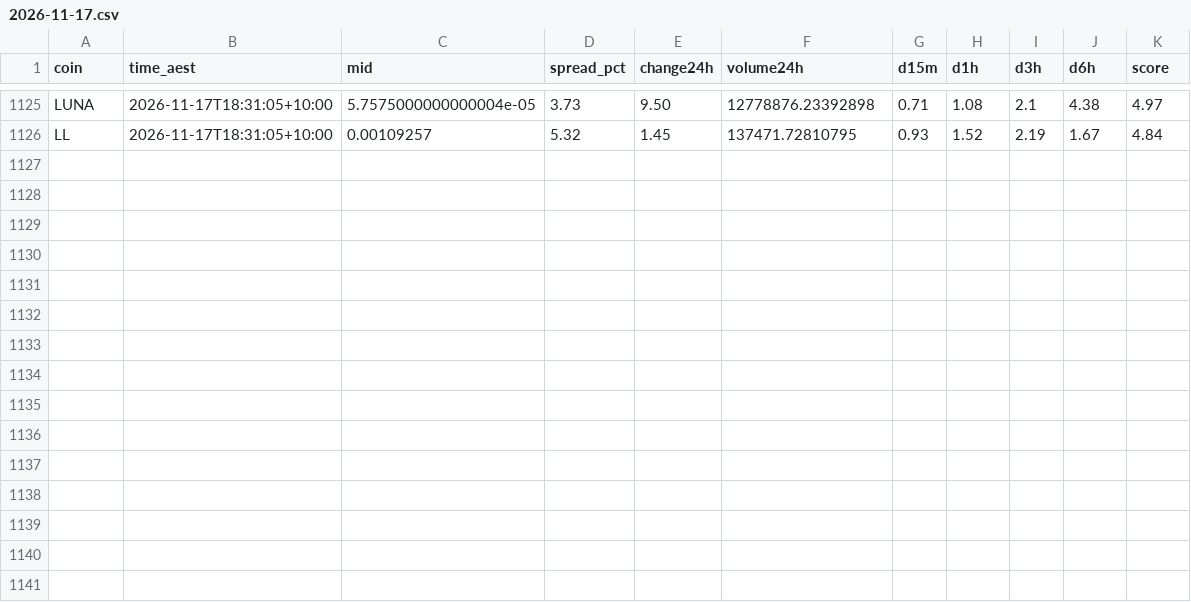
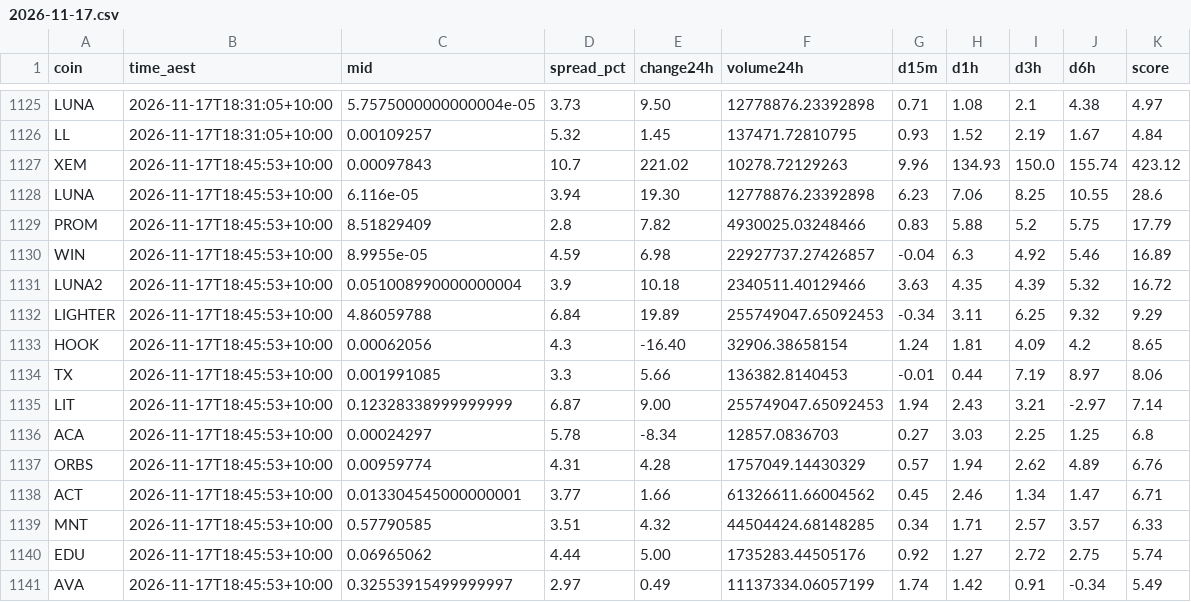
Before and after one commit to NickAu2020/coinspot-data, a CSV file: data/signals/2026-11-17.csv, drawn as a sheet; only a part is shown, gaps mark what is left out; the diff names each change by its address in the sheet, - before the commit and + after, or states it on an @@ line.

```diff
--- a/data/signals/2026-11-17.csv
+++ b/data/signals/2026-11-17.csv
+row 1127: XEM | 2026-11-17T18:45:53+10:00 | 0.00097843 | 10.7 | 221.02 | 10278.72129263 | 9.96 | 134.93 | 150.0 | 155.74 | 423.12
+row 1128: LUNA | 2026-11-17T18:45:53+10:00 | 6.116e-05 | 3.94 | 19.30 | 12778876.23392898 | 6.23 | 7.06 | 8.25 | 10.55 | 28.6
+row 1129: PROM | 2026-11-17T18:45:53+10:00 | 8.51829409 | 2.8 | 7.82 | 4930025.03248466 | 0.83 | 5.88 | 5.2 | 5.75 | 17.79
+row 1130: WIN | 2026-11-17T18:45:53+10:00 | 8.9955e-05 | 4.59 | 6.98 | 22927737.27426857 | -0.04 | 6.3 | 4.92 | 5.46 | 16.89
+row 1131: LUNA2 | 2026-11-17T18:45:53+10:00 | 0.051008990000000004 | 3.9 | 10.18 | 2340511.40129466 | 3.63 | 4.35 | 4.39 | 5.32 | 16.72
+row 1132: LIGHTER | 2026-11-17T18:45:53+10:00 | 4.86059788 | 6.84 | 19.89 | 255749047.65092453 | -0.34 | 3.11 | 6.25 | 9.32 | 9.29
+row 1133: HOOK | 2026-11-17T18:45:53+10:00 | 0.00062056 | 4.3 | -16.40 | 32906.38658154 | 1.24 | 1.81 | 4.09 | 4.2 | 8.65
+row 1134: TX | 2026-11-17T18:45:53+10:00 | 0.001991085 | 3.3 | 5.66 | 136382.8140453 | -0.01 | 0.44 | 7.19 | 8.97 | 8.06
+row 1135: LIT | 2026-11-17T18:45:53+10:00 | 0.12328338999999999 | 6.87 | 9.00 | 255749047.65092453 | 1.94 | 2.43 | 3.21 | -2.97 | 7.14
+row 1136: ACA | 2026-11-17T18:45:53+10:00 | 0.00024297 | 5.78 | -8.34 | 12857.0836703 | 0.27 | 3.03 | 2.25 | 1.25 | 6.8
+row 1137: ORBS | 2026-11-17T18:45:53+10:00 | 0.00959774 | 4.31 | 4.28 | 1757049.14430329 | 0.57 | 1.94 | 2.62 | 4.89 | 6.76
+row 1138: ACT | 2026-11-17T18:45:53+10:00 | 0.013304545000000001 | 3.77 | 1.66 | 61326611.66004562 | 0.45 | 2.46 | 1.34 | 1.47 | 6.71
+row 1139: MNT | 2026-11-17T18:45:53+10:00 | 0.57790585 | 3.51 | 4.32 | 44504424.68148285 | 0.34 | 1.71 | 2.57 | 3.57 | 6.33
+row 1140: EDU | 2026-11-17T18:45:53+10:00 | 0.06965062 | 4.44 | 5.00 | 1735283.44505176 | 0.92 | 1.27 | 2.72 | 2.75 | 5.74
+row 1141: AVA | 2026-11-17T18:45:53+10:00 | 0.32553915499999997 | 2.97 | 0.49 | 11137334.06057199 | 1.74 | 1.42 | 0.91 | -0.34 | 5.49
```
Also changed, not shown: data/latest_accel.csv, 1 other file.
